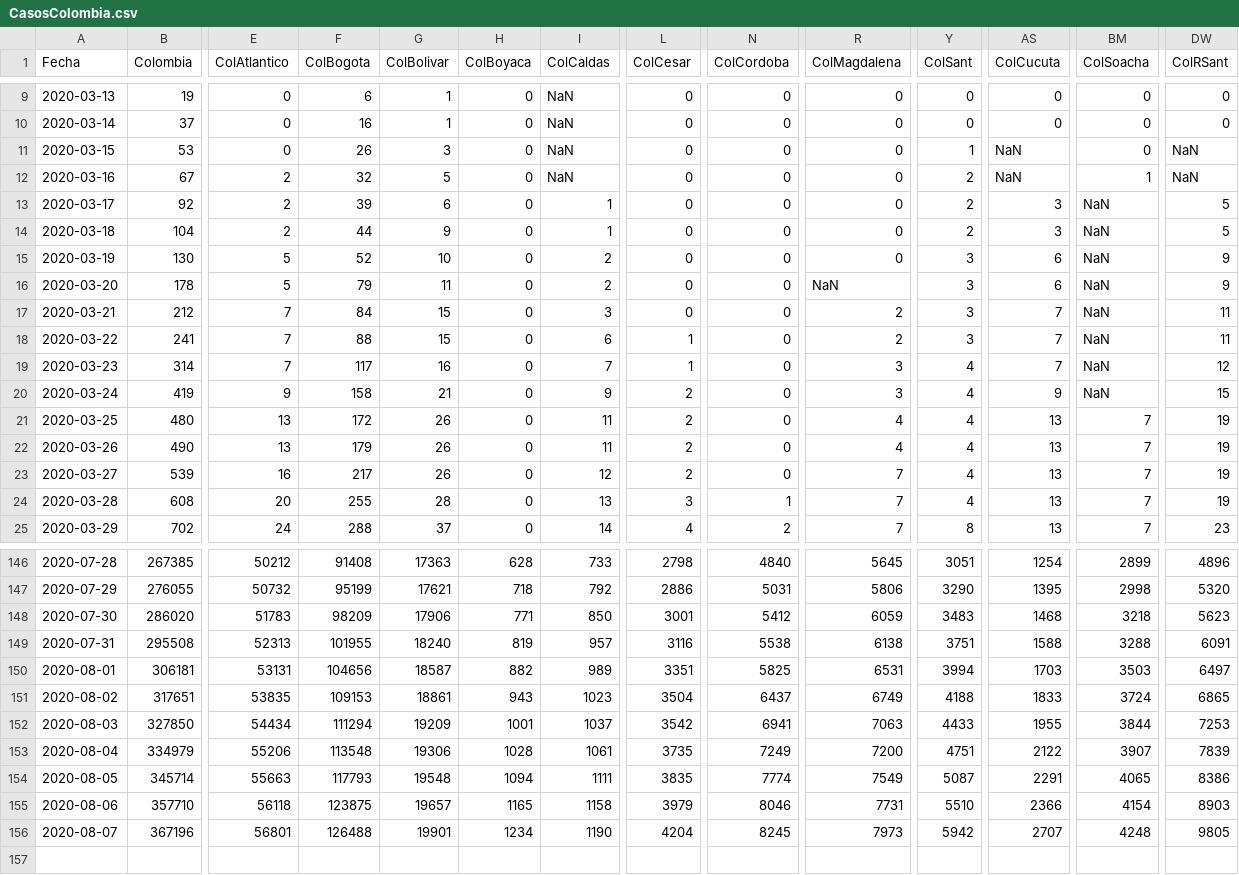
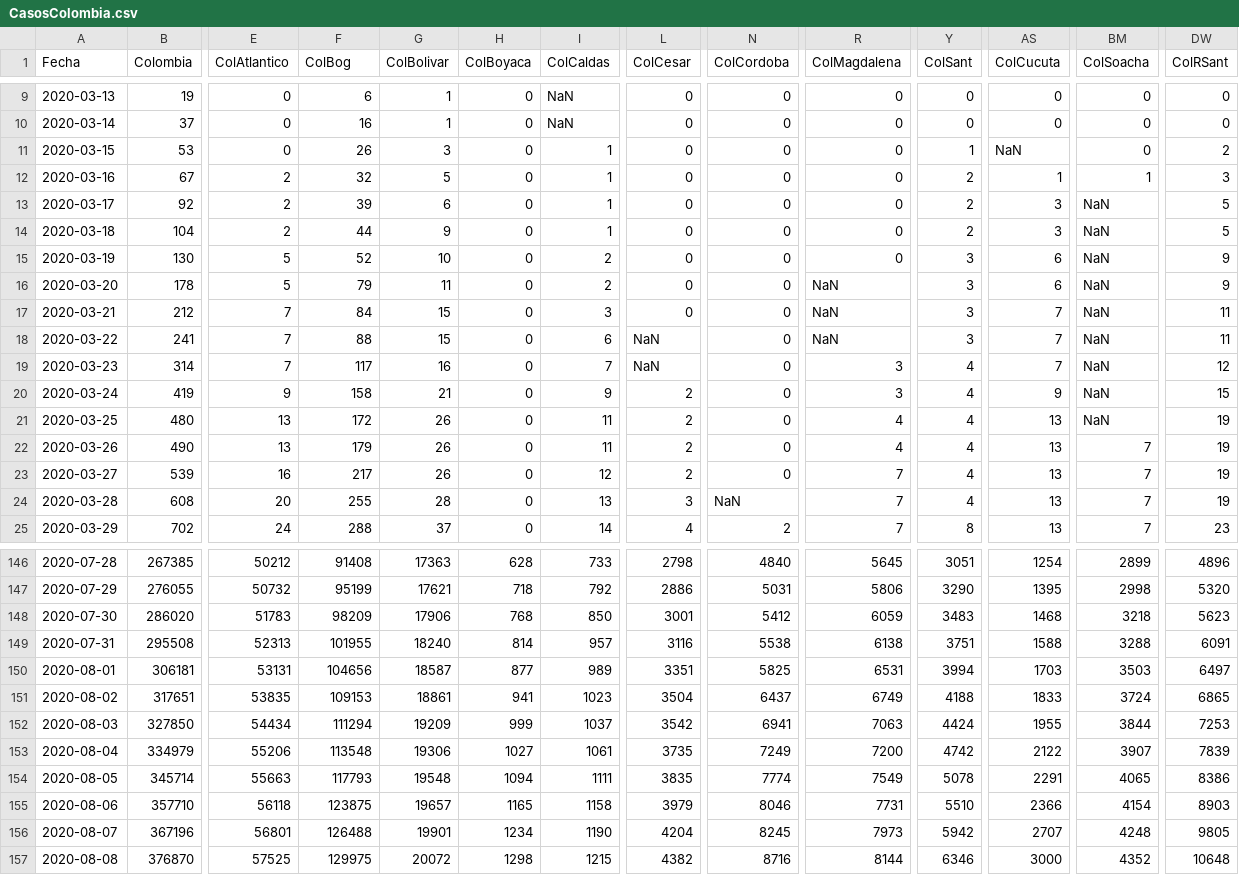
Before and after one commit to 1Alacer/covid, a CSV file: CasosColombia.csv, drawn as a sheet; only a part is shown, gaps mark what is left out; rows hold the shown columns only; the diff covers the shown part only; the diff names each change by its address in the sheet, - before the commit and + after, or states it on an @@ line.

Commit message:
Add files via upload

```diff
--- a/CasosColombia.csv
+++ b/CasosColombia.csv
-F1: ColBogota
+F1: ColBog
-I11:I12 (ColCaldas): NaN
+I11:I12 (ColCaldas): 1
-DW11 (ColRSant): NaN
+DW11 (ColRSant): 2
-AS12 (ColCucuta): NaN
+AS12 (ColCucuta): 1
-DW12 (ColRSant): NaN
+DW12 (ColRSant): 3
-R17:R18 (ColMagdalena): 2
+R17:R18 (ColMagdalena): NaN
-L18:L19 (ColCesar): 1
+L18:L19 (ColCesar): NaN
-BM21 (ColSoacha): 7
+BM21 (ColSoacha): NaN
-N24 (ColCordoba): 1
+N24 (ColCordoba): NaN
-H148 (ColBoyaca): 771
+H148 (ColBoyaca): 768
-H149 (ColBoyaca): 819
+H149 (ColBoyaca): 814
-H150 (ColBoyaca): 882
+H150 (ColBoyaca): 877
-H151 (ColBoyaca): 943
+H151 (ColBoyaca): 941
-H152 (ColBoyaca): 1001
+H152 (ColBoyaca): 999
-Y152 (ColSant): 4433
+Y152 (ColSant): 4424
-H153 (ColBoyaca): 1028
+H153 (ColBoyaca): 1027
-Y153 (ColSant): 4751
+Y153 (ColSant): 4742
-Y154 (ColSant): 5087
+Y154 (ColSant): 5078
+row 157: 2020-08-08 | 376870 | 57525 | 129975 | 20072 | 1298 | 1215 | 4382 | 8716 | 8144 | 6346 | 3000 | 4352 | 10648
```
Also changed, not shown: 11 edited cells elsewhere in this file.
